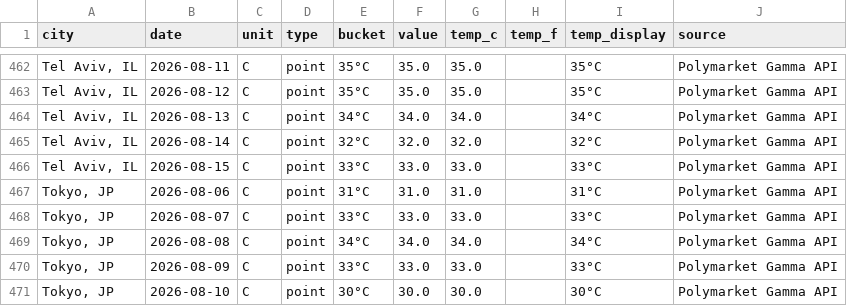
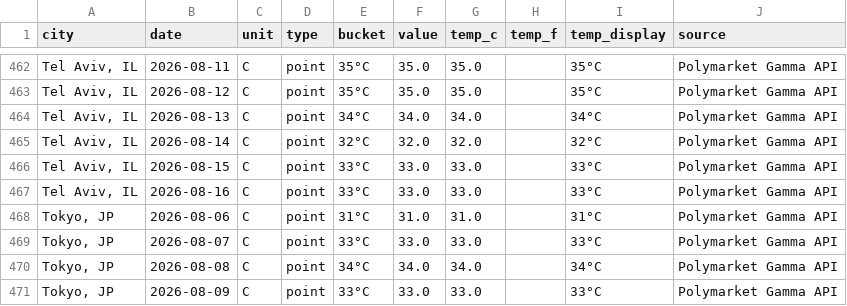
Before and after one commit to mgaaserud90-creator/weather-monitor, a CSV file: _resolved_markets.csv, drawn as a sheet; only a part is shown, gaps mark what is left out; the shorter side is filled out with more unchanged rows.

```diff
--- a/_resolved_markets.csv
+++ b/_resolved_markets.csv
@@ -466,2 +466,3 @@ city,date,unit,type,bucket,value,temp_c,temp_f,temp_display,source
 "Tel Aviv, IL",2026-08-15,C,point,33°C,33.0,33.0,,33°C,Polymarket Gamma API
+"Tel Aviv, IL",2026-08-16,C,point,33°C,33.0,33.0,,33°C,Polymarket Gamma API
 "Tokyo, JP",2026-08-06,C,point,31°C,31.0,31.0,,31°C,Polymarket Gamma API
```
Also changed, not shown: 1 other file.
